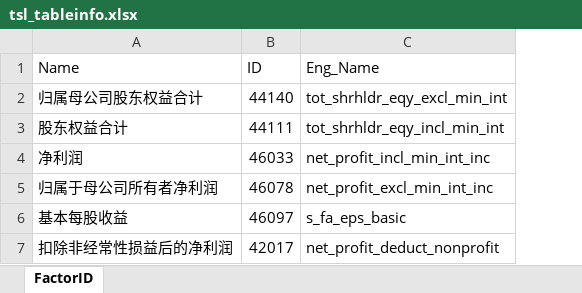
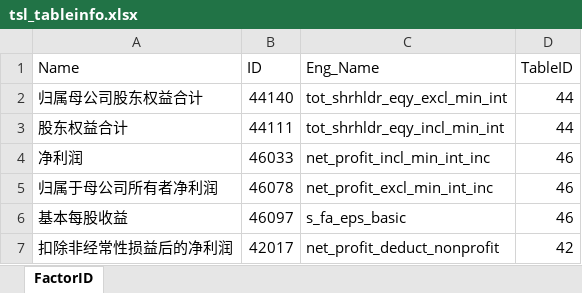
Before and after one commit to wanhanwan/Packages, an Excel workbook: FactorLib/resource/tsl_tableinfo.xlsx, sheet FactorID, drawn as a sheet; values as stored, in another font and other column widths than the file's, no borders; the diff names each change by its address in the sheet, - before the commit and + after, or states it on an @@ line.

```diff
--- a/FactorLib/resource/tsl_tableinfo.xlsx (sheet FactorID)
+++ b/FactorLib/resource/tsl_tableinfo.xlsx (sheet FactorID)
+column D (TableID), rows 2-7: 44 | 44 | 46 | 46 | 46 | 42
```
Also changed, not shown: 2 other files.
